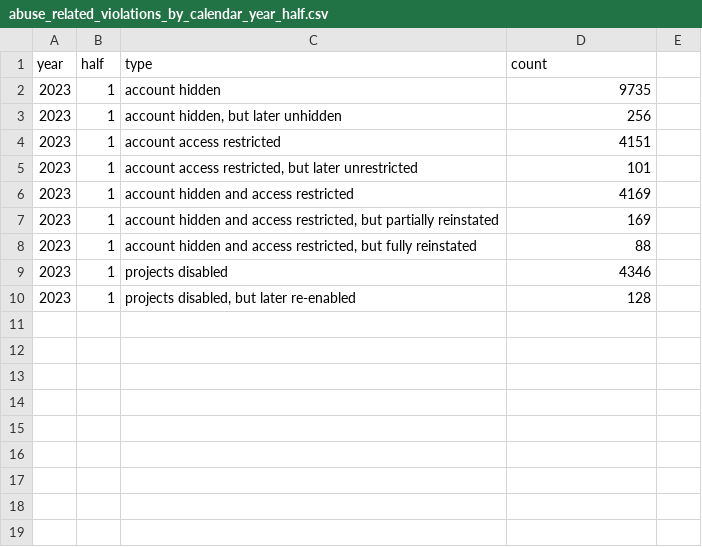
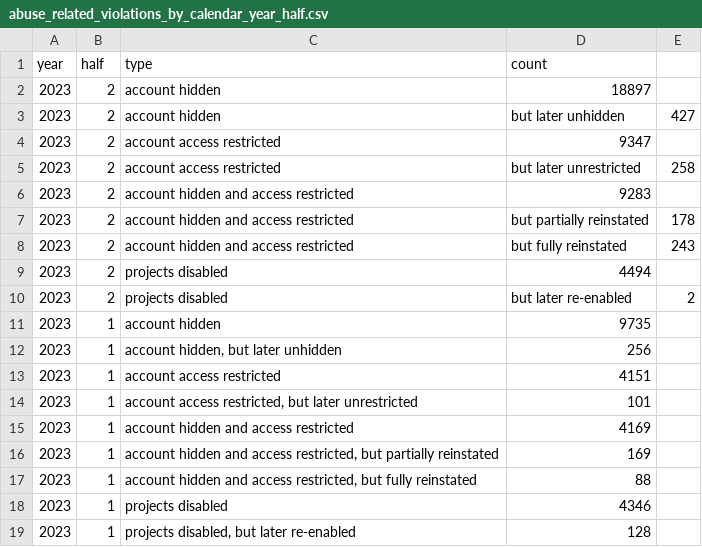
Before and after one commit to github/transparency, a CSV file: data/appeals_and_other_reinstatements/by_calendar_year_half/abuse_related_violations_by_calendar_year_half.csv, drawn as a sheet; the diff names each change by its address in the sheet, - before the commit and + after, or states it on an @@ line.

```diff
--- a/data/appeals_and_other_reinstatements/by_calendar_year_half/abuse_related_violations_by_calendar_year_half.csv
+++ b/data/appeals_and_other_reinstatements/by_calendar_year_half/abuse_related_violations_by_calendar_year_half.csv
+row 2: 2023 | 2 | account hidden | 18897
+row 3: 2023 | 2 | account hidden | but later unhidden | 427
+row 4: 2023 | 2 | account access restricted | 9347
+row 5: 2023 | 2 | account access restricted | but later unrestricted | 258
+row 6: 2023 | 2 | account hidden and access restricted | 9283
+row 7: 2023 | 2 | account hidden and access restricted | but partially reinstated | 178
+row 8: 2023 | 2 | account hidden and access restricted | but fully reinstated | 243
+row 9: 2023 | 2 | projects disabled | 4494
+row 10: 2023 | 2 | projects disabled | but later re-enabled | 2
```
Also changed, not shown: data/appeals_and_other_reinstatements/abuse_related_violations.csv, data/appeals_and_other_reinstatements/by_calendar_year_half/trade_controls_compliance_by_calendar_year_half.csv, 20 other files.
